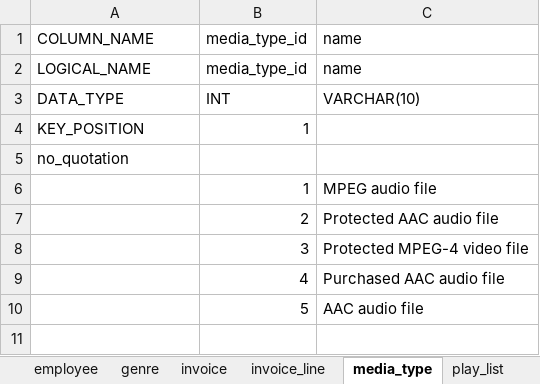
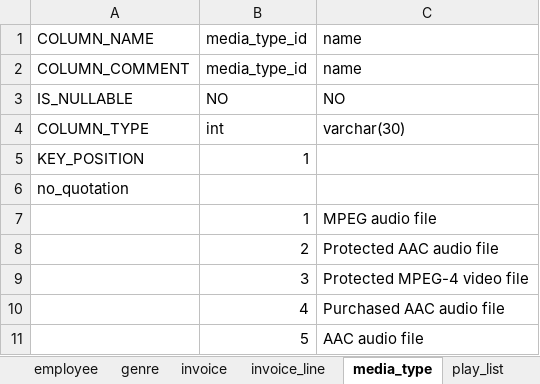
Before and after one commit to ecormaksin/python_sql_tools, an Excel workbook: sample/mysql/dbeaver_sample_db_mysql_data_table_name_sheet.xlsx, sheet media_type, drawn as a sheet; values as stored, in another font and other column widths than the file's, no borders; removed rows and columns are numbered as before the commit, all else as after; the diff names each change by its address in the sheet, - before the commit and + after, or states it on an @@ line.

```diff
--- a/sample/mysql/dbeaver_sample_db_mysql_data_table_name_sheet.xlsx (sheet media_type)
+++ b/sample/mysql/dbeaver_sample_db_mysql_data_table_name_sheet.xlsx (sheet media_type)
-A2: LOGICAL_NAME
+A2: COLUMN_COMMENT
-row 3: DATA_TYPE | INT | VARCHAR(10)
+row 3: IS_NULLABLE | NO | NO
+row 4: COLUMN_TYPE | int | varchar(30)
```
Also changed, not shown: sheet employee, sheet customer, sheet invoice, sheet track, sheet invoice_line, sheet album, 4 more sheets, sample/mysql/dbeaver_sample_db_mysql_data_table_name_cell.xlsx, 7 other files.
